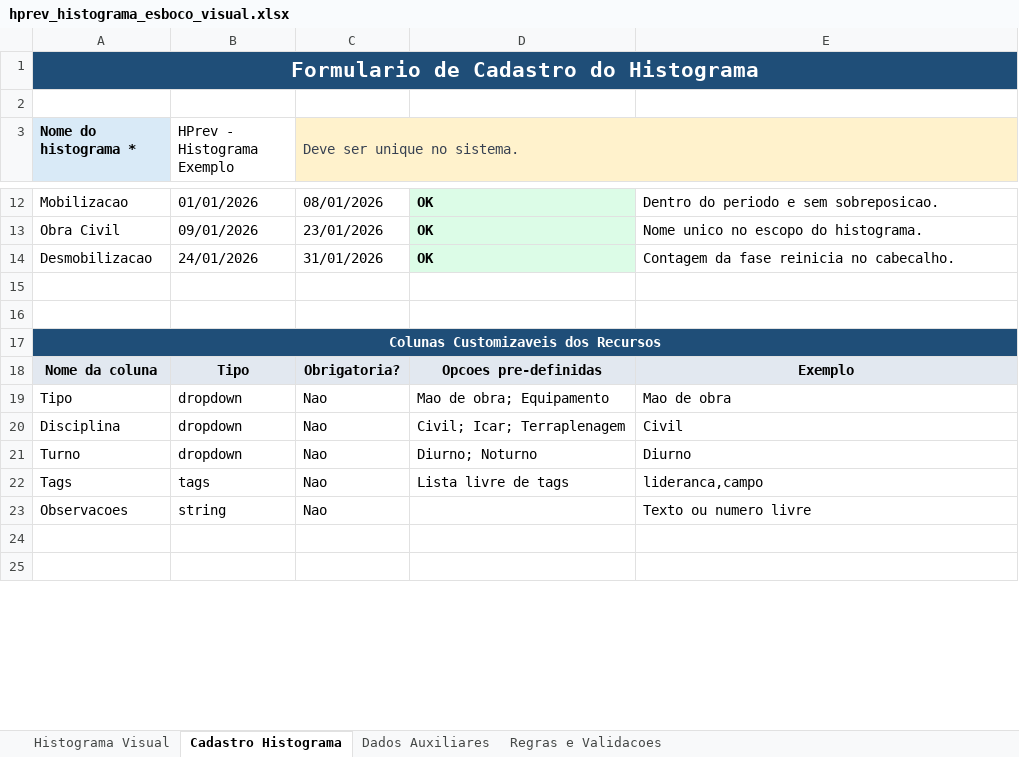
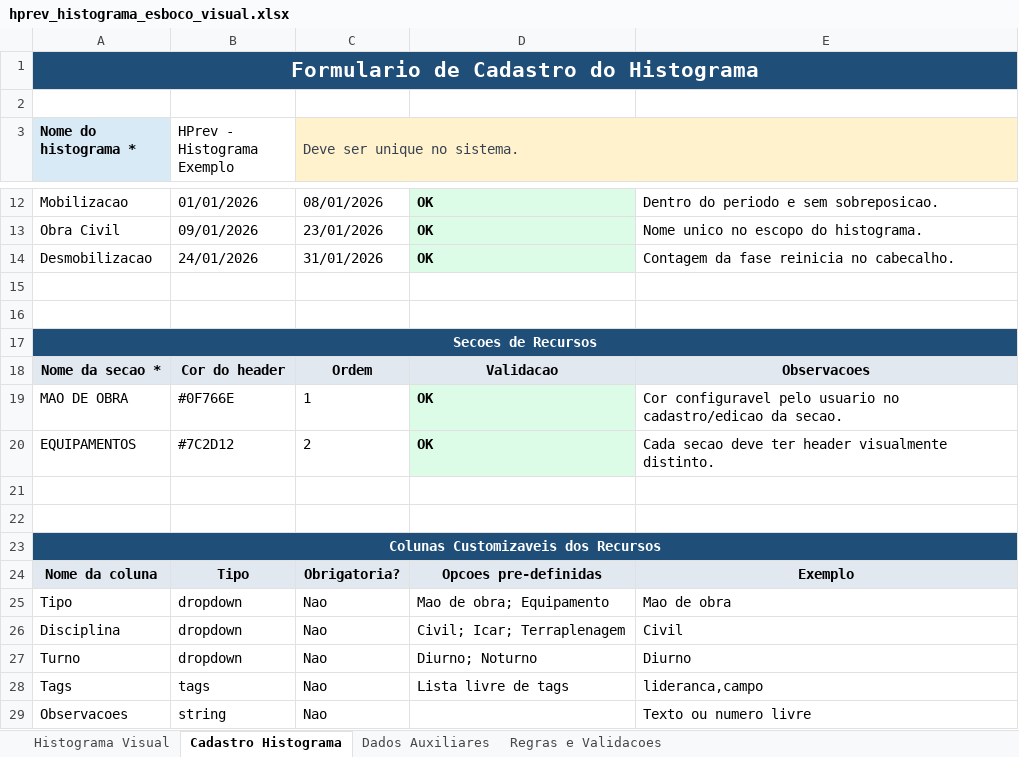
Before and after one commit to mrfrigerio/hprev, an Excel workbook: docs/hprev_histograma_esboco_visual.xlsx, sheet Cadastro Histograma, drawn as a sheet; only a part is shown, gaps mark what is left out; the shorter side is filled out with more unchanged rows; values as stored, in another font and other column widths than the file's, no borders; the diff names each change by its address in the sheet, - before the commit and + after, or states it on an @@ line.

```diff
--- a/docs/hprev_histograma_esboco_visual.xlsx (sheet Cadastro Histograma)
+++ b/docs/hprev_histograma_esboco_visual.xlsx (sheet Cadastro Histograma)
+row 17: Secoes de Recursos
+row 18: Nome da secao * | Cor do header | Ordem | Validacao | Observacoes
+row 19: MAO DE OBRA | #0F766E | 1 | OK | Cor configuravel pelo usuario no cadastro/edicao da secao.
+row 20: EQUIPAMENTOS | #7C2D12 | 2 | OK | Cada secao deve ter header visualmente distinto.
+row 21: (empty)
+row 22: (empty)
```
Also changed, not shown: sheet Histograma Visual, sheet Dados Auxiliares, sheet Regras e Validacoes, 2 other files.
